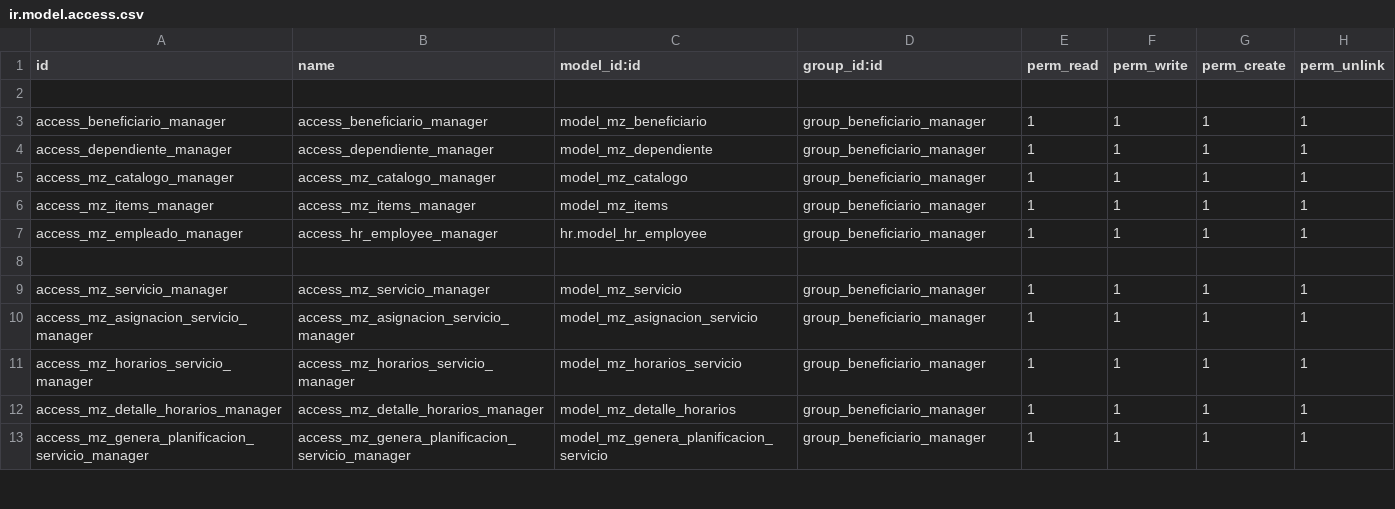
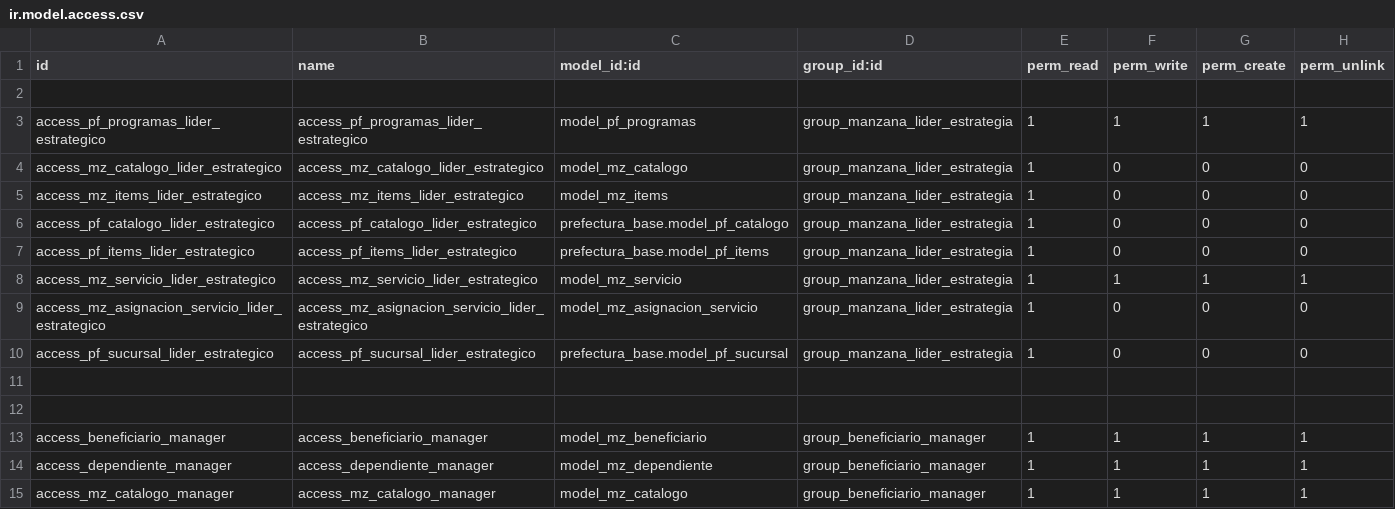
Before and after one commit to sandroquito86/pf, a CSV file: manzana_de_cuidados/security/ir.model.access.csv, drawn as a sheet; only a part is shown; the shorter side is filled out with more unchanged rows.

```diff
--- a/manzana_de_cuidados/security/ir.model.access.csv
+++ b/manzana_de_cuidados/security/ir.model.access.csv
@@ -2,2 +2,12 @@ id,name,model_id:id,group_id:id,perm_read,perm_write,perm_create,perm_unlink
 
+access_pf_programas_lider_estrategico,access_pf_programas_lider_estrategico,model_pf_programas,group_manzana_lider_estrategia,1,1,1,1
+access_mz_catalogo_lider_estrategico,access_mz_catalogo_lider_estrategico,model_mz_catalogo,group_manzana_lider_estrategia,1,0,0,0
+access_mz_items_lider_estrategico,access_mz_items_lider_estrategico,model_mz_items,group_manzana_lider_estrategia,1,0,0,0
+access_pf_catalogo_lider_estrategico,access_pf_catalogo_lider_estrategico,prefectura_base.model_pf_catalogo,group_manzana_lider_estrategia,1,0,0,0
+access_pf_items_lider_estrategico,access_pf_items_lider_estrategico,prefectura_base.model_pf_items,group_manzana_lider_estrategia,1,0,0,0
+access_mz_servicio_lider_estrategico,access_mz_servicio_lider_estrategico,model_mz_servicio,group_manzana_lider_estrategia,1,1,1,1
+access_mz_asignacion_servicio_lider_estrategico,access_mz_asignacion_servicio_lider_estrategico,model_mz_asignacion_servicio,group_manzana_lider_estrategia,1,0,0,0
+access_pf_sucursal_lider_estrategico,access_pf_sucursal_lider_estrategico,prefectura_base.model_pf_sucursal,group_manzana_lider_estrategia,1,0,0,0
+
+
 access_beneficiario_manager,access_beneficiario_manager,model_mz_beneficiario,group_beneficiario_manager,1,1,1,1
```
Also changed, not shown: 7 other files.
